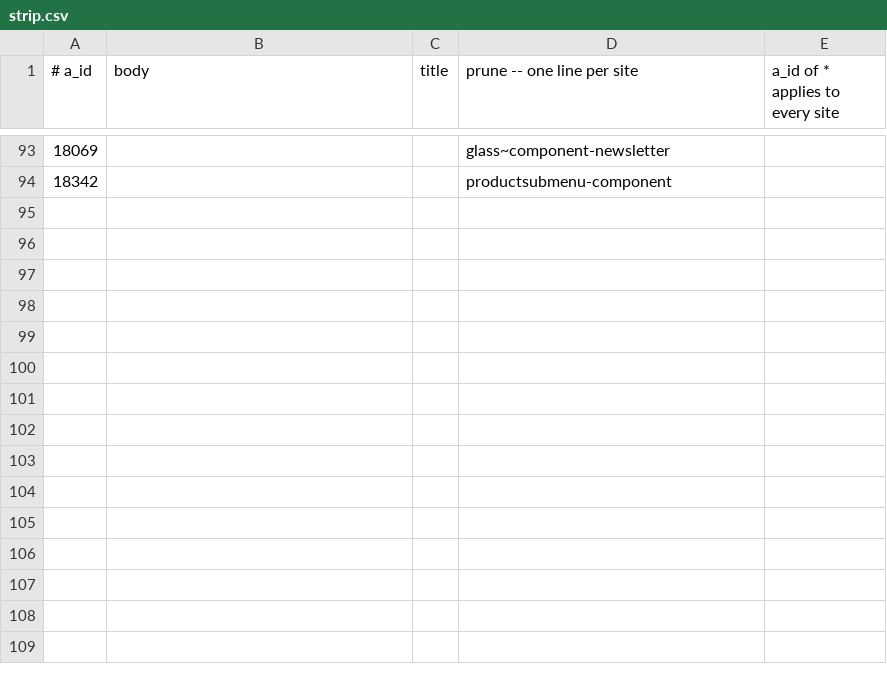
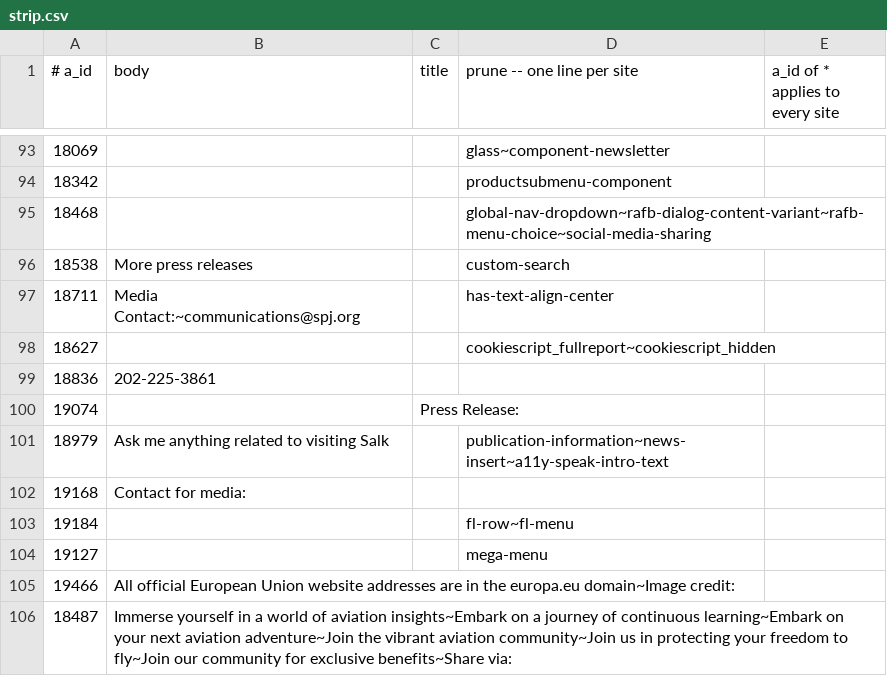
Before and after one commit to Cam-Hak/scrapeV3.2, a CSV file: strip.csv, drawn as a sheet; only a part is shown, gaps mark what is left out; the diff names each change by its address in the sheet, - before the commit and + after, or states it on an @@ line.

Commit message:
added sites

```diff
--- a/strip.csv
+++ b/strip.csv
+row 95: 18468 |  |  | global-nav-dropdown~rafb-dialog-content-variant~rafb-menu-choice~social-media-sharing
+row 96: 18538 | More press releases |  | custom-search
+row 97: 18711 | Media Contact:~communications@spj.org |  | has-text-align-center
+row 98: 18627 |  |  | cookiescript_fullreport~cookiescript_hidden
+row 99: 18836 | 202-225-3861
+row 100: 19074 |  | Press Release:
+row 101: 18979 | Ask me anything related to visiting Salk |  | publication-information~news-insert~a11y-speak-intro-text
+row 102: 19168 | Contact for media:
+row 103: 19184 |  |  | fl-row~fl-menu
+row 104: 19127 |  |  | mega-menu
+row 105: 19466 | All official European Union website addresses are in the europa.eu domain~Image credit:
+row 106: 18487 | Immerse yourself in a world of aviation insights~Embark on a journey of continuous learning~Embark on your next aviation adventure~Join the vibrant aviation community~Join us in protecting your freedom to fly~Join our community for exclusive benefits~Share via:
```
Also changed, not shown: 5 other files.
